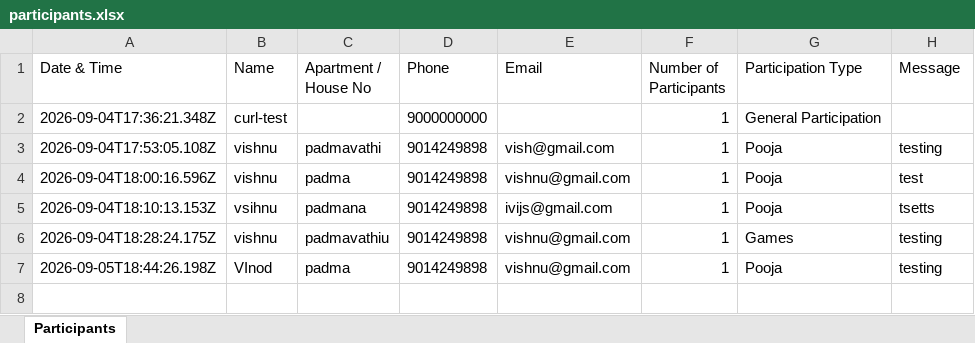
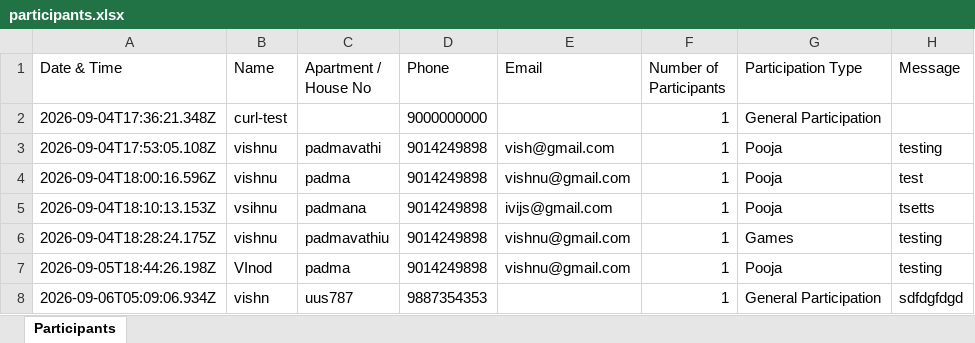
Before and after one commit to vishnuchoutapellys/VinayakaChavithi, an Excel workbook: My Projects/Vinayaka Chavithi/server/assets/participants.xlsx, sheet Participants, drawn as a sheet; values as stored, in another font and other column widths than the file's, no borders; the diff names each change by its address in the sheet, - before the commit and + after, or states it on an @@ line.

Commit message:
Server implemente new chanesd

```diff
--- a/My Projects/Vinayaka Chavithi/server/assets/participants.xlsx (sheet Participants)
+++ b/My Projects/Vinayaka Chavithi/server/assets/participants.xlsx (sheet Participants)
+row 8: 2026-09-06T05:09:06.934Z | vishn | uus787 | 9887354353 |  | 1 | General Participation | sdfdgfdgd
```
Also changed, not shown: 2 other files.
